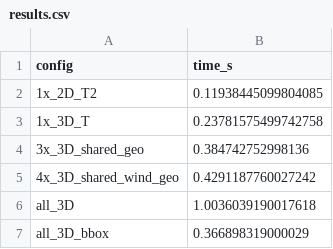
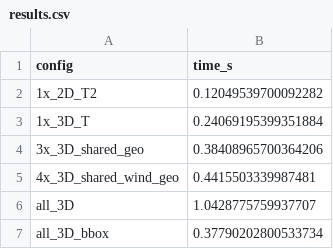
Before and after one commit to mullenkamp/cfdb-ingest, a CSV file: benchmarks/results.csv, drawn as a sheet.

```diff
--- a/benchmarks/results.csv
+++ b/benchmarks/results.csv
@@ -1,7 +1,7 @@
 config,time_s
-1x_2D_T2,0.11938445099804085
-1x_3D_T,0.23781575499742758
-3x_3D_shared_geo,0.384742752998136
-4x_3D_shared_wind_geo,0.4291187760027242
-all_3D,1.0036039190017618
-all_3D_bbox,0.366898319000029
+1x_2D_T2,0.12049539700092282
+1x_3D_T,0.24069195399351884
+3x_3D_shared_geo,0.38408965700364206
+4x_3D_shared_wind_geo,0.4415503339987481
+all_3D,1.0428775759937707
+all_3D_bbox,0.37790202800533734
```
Also changed, not shown: 5 other files.
